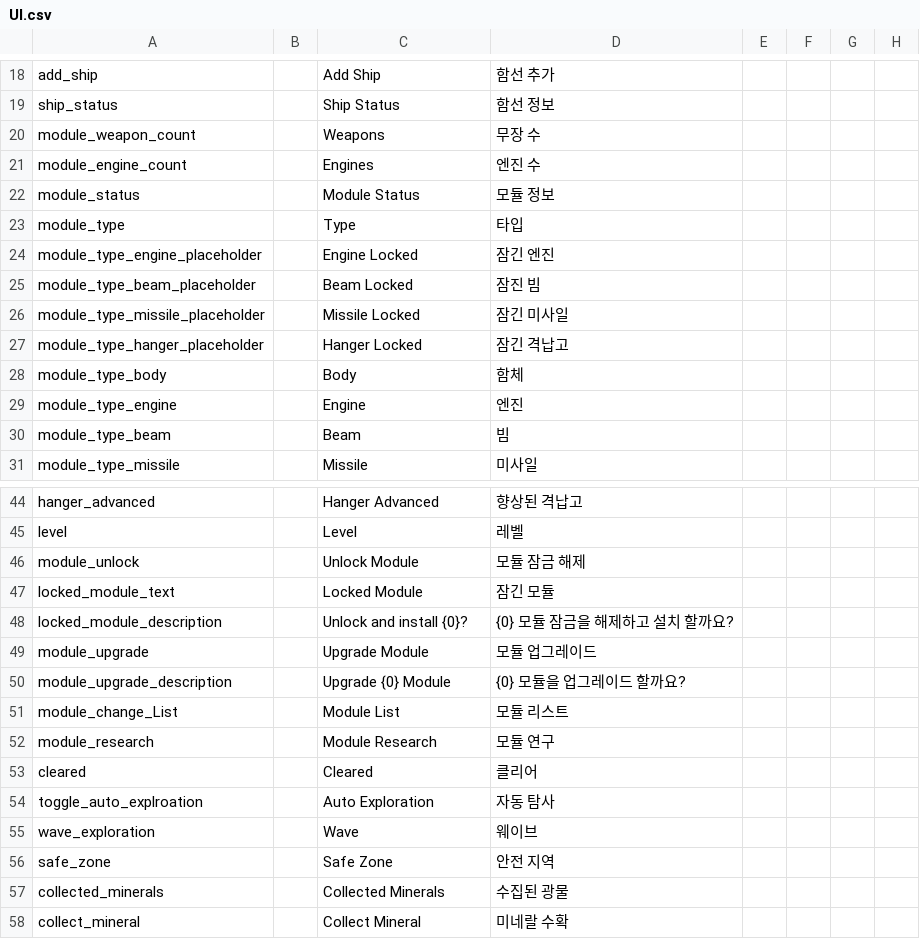
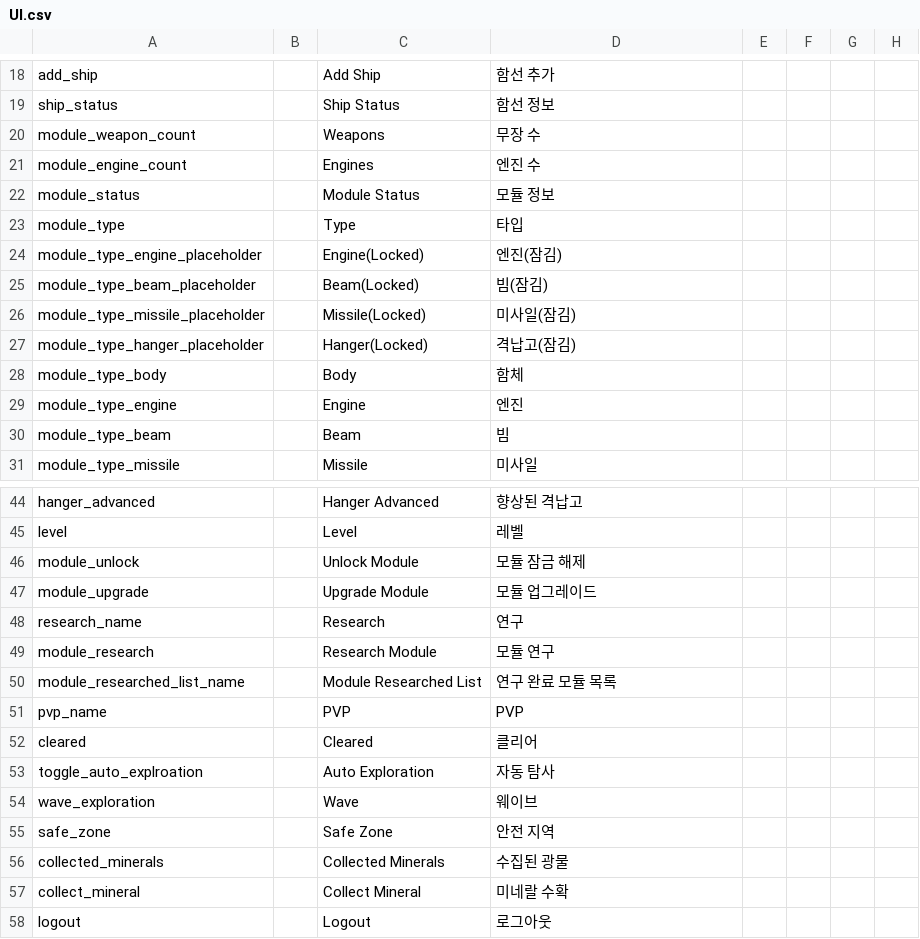
Before and after one commit to gsyan/thefirst_client_unity, a CSV file: Assets/Resources/Localization/csv/UI.csv, drawn as a sheet; only a part is shown, gaps mark what is left out; the shorter side is filled out with more unchanged rows.

Commit message:
research 탭 도입 작업 시작

```diff
--- a/Assets/Resources/Localization/csv/UI.csv
+++ b/Assets/Resources/Localization/csv/UI.csv
@@ -23,6 +23,6 @@ module_status,,Module Status,모듈 정보,,,,
 module_type,,Type,타입,,,,
-module_type_engine_placeholder,,Engine Locked,잠긴 엔진,,,,
-module_type_beam_placeholder,,Beam Locked,잠진 빔,,,,
-module_type_missile_placeholder,,Missile Locked,잠긴 미사일,,,,
-module_type_hanger_placeholder,,Hanger Locked,잠긴 격납고,,,,
+module_type_engine_placeholder,,Engine(Locked),엔진(잠김),,,,
+module_type_beam_placeholder,,Beam(Locked),빔(잠김),,,,
+module_type_missile_placeholder,,Missile(Locked),미사일(잠김),,,,
+module_type_hanger_placeholder,,Hanger(Locked),격납고(잠김),,,,
 module_type_body,,Body,함체,,,,
@@ -46,8 +46,7 @@ level,,Level,레벨,,,,
 module_unlock,,Unlock Module,모듈 잠금 해제,,,,
-locked_module_text,,Locked Module,잠긴 모듈,,,,
-locked_module_description,,Unlock and install {0}?,{0} 모듈 잠금을 해제하고 설치 할까요?,,,,
 module_upgrade,,Upgrade Module,모듈 업그레이드,,,,
-module_upgrade_description,,Upgrade {0} Module,{0} 모듈을 업그레이드 할까요?,,,,
-module_change_List,,Module List,모듈 리스트,,,,
-module_research,,Module Research,모듈 연구,,,,
+research_name,,Research,연구,,,,
+module_research,,Research Module,모듈 연구,,,,
+module_researched_list_name,,Module Researched List,연구 완료 모듈 목록,,,,
+pvp_name,,PVP,PVP,,,,
 cleared,,Cleared,클리어,,,,
```
Also changed, not shown: 12 other files.
